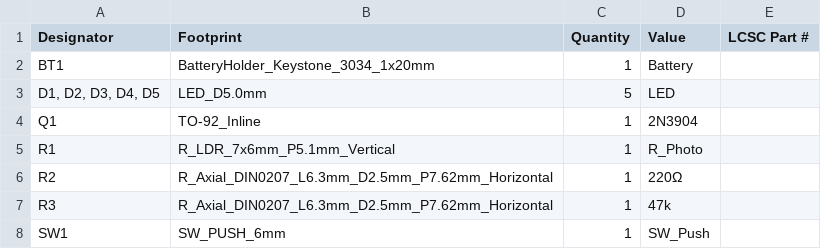
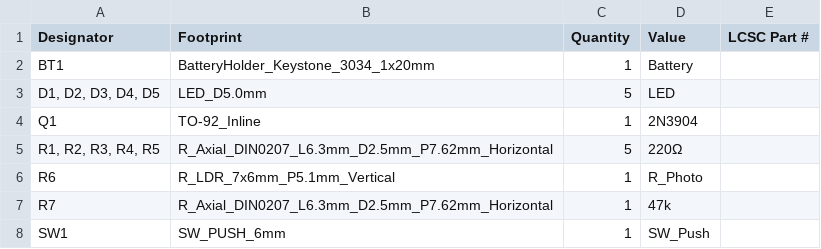
Before and after one commit to ItzShubhamDev/automatic-night-light, a CSV file: cad/production/bom.csv, drawn as a sheet.

```diff
--- a/cad/production/bom.csv
+++ b/cad/production/bom.csv
@@ -4,5 +4,5 @@ BT1,BatteryHolder_Keystone_3034_1x20mm,1,Battery,
 Q1,TO-92_Inline,1,2N3904,
-R1,R_LDR_7x6mm_P5.1mm_Vertical,1,R_Photo,
-R2,R_Axial_DIN0207_L6.3mm_D2.5mm_P7.62mm_Horizontal,1,220Ω,
-R3,R_Axial_DIN0207_L6.3mm_D2.5mm_P7.62mm_Horizontal,1,47k,
+"R1, R2, R3, R4, R5",R_Axial_DIN0207_L6.3mm_D2.5mm_P7.62mm_Horizontal,5,220Ω,
+R6,R_LDR_7x6mm_P5.1mm_Vertical,1,R_Photo,
+R7,R_Axial_DIN0207_L6.3mm_D2.5mm_P7.62mm_Horizontal,1,47k,
 SW1,SW_PUSH_6mm,1,SW_Push,
```
Also changed, not shown: cad/production/positions.csv, 11 other files.
